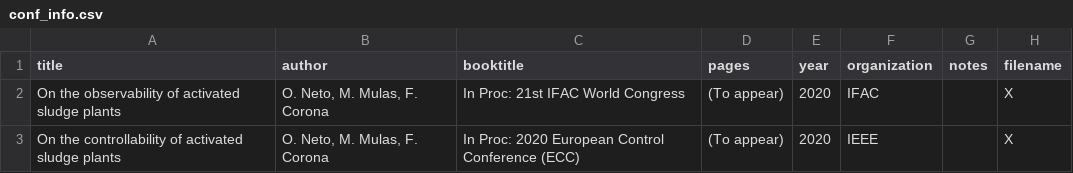
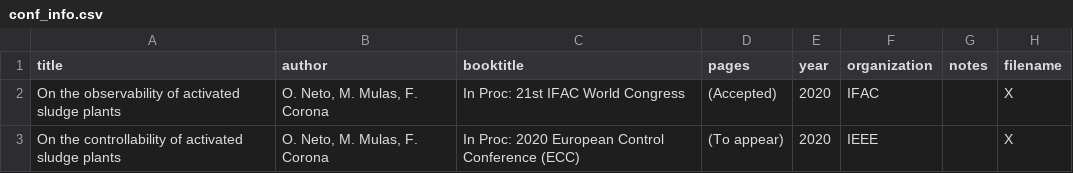
Before and after one commit to TioMinho/tiominho.github.io, a CSV file: static/data/conf_info.csv, drawn as a sheet.

Commit message:
Adding the IFAC accepted paper -minor correction

```diff
--- a/static/data/conf_info.csv
+++ b/static/data/conf_info.csv
@@ -1,3 +1,3 @@
 title	author	booktitle	pages	year	organization	notes	filename
-On the observability of activated sludge plants	O. Neto, M. Mulas, F. Corona	In Proc: 21st IFAC World Congress	(To appear)	2020	IFAC		X
+On the observability of activated sludge plants	O. Neto, M. Mulas, F. Corona	In Proc: 21st IFAC World Congress	(Accepted)	2020	IFAC		X
 On the controllability of activated sludge plants	O. Neto, M. Mulas, F. Corona	In Proc: 2020 European Control Conference (ECC)	(To appear)	2020	IEEE		X
```
Also changed, not shown: 1 other file.
